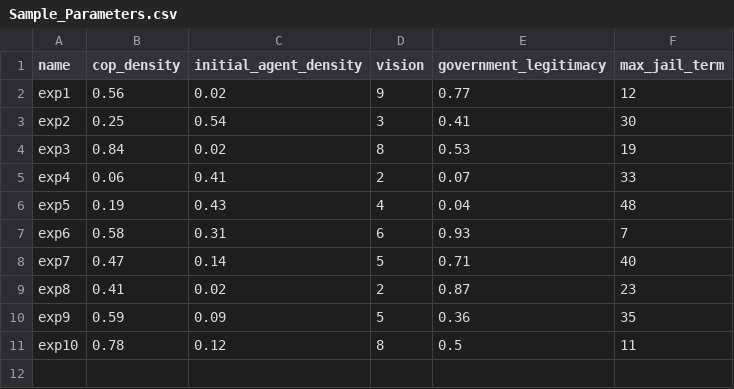
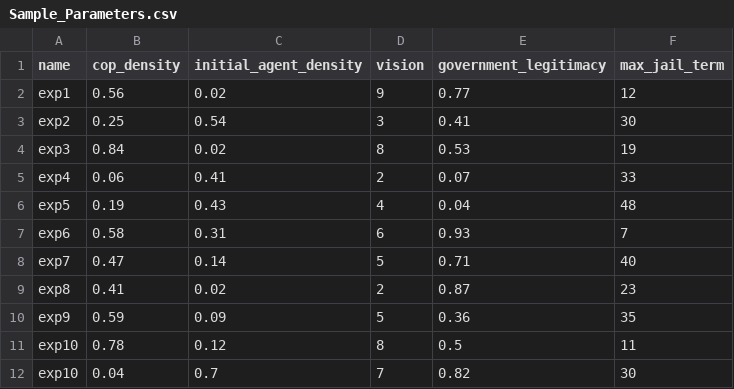
Before and after one commit to A1d4nB/Rebellion-Model, a CSV file: Sample_Parameters.csv, drawn as a sheet; the diff names each change by its address in the sheet, - before the commit and + after, or states it on an @@ line.

```diff
--- a/Sample_Parameters.csv
+++ b/Sample_Parameters.csv
+row 12: exp10 | 0.04 | 0.7 | 7 | 0.82 | 30
```
Also changed, not shown: exp1.csv, exp10.csv, 10 other files.
